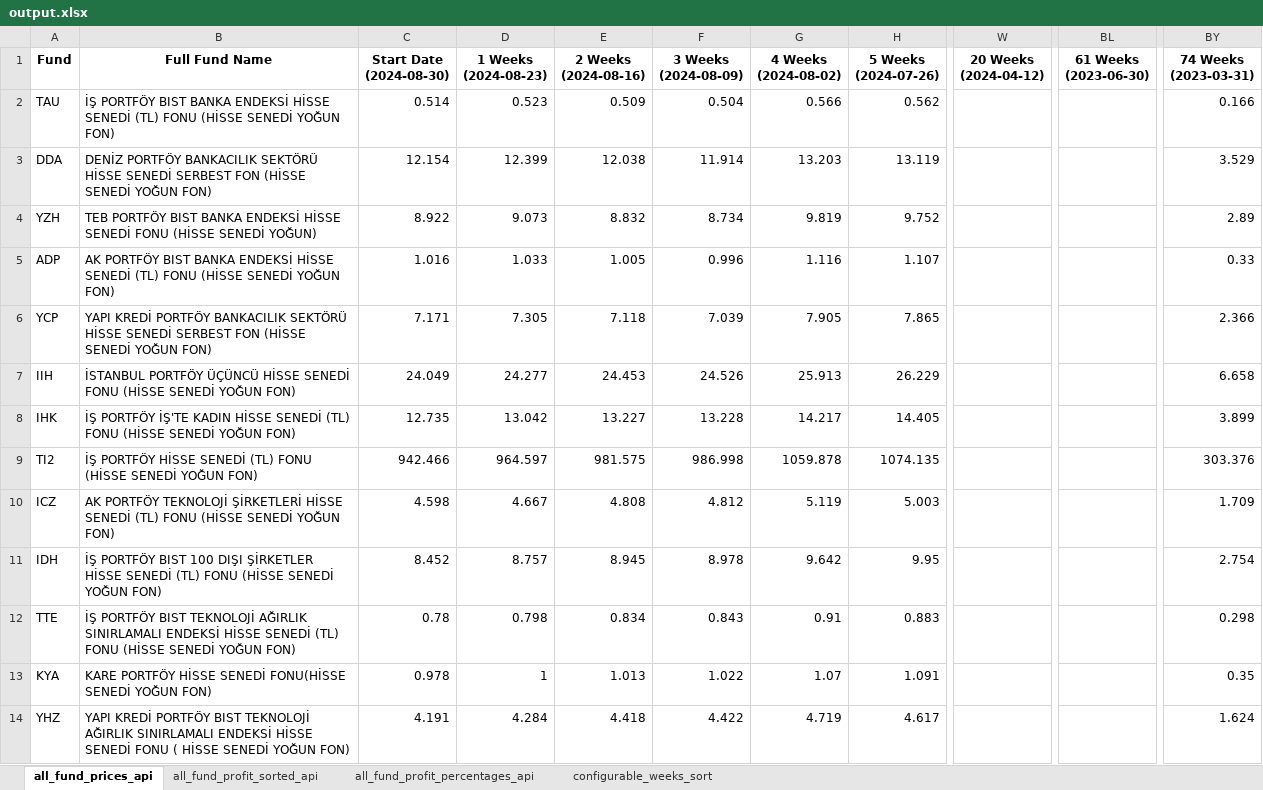
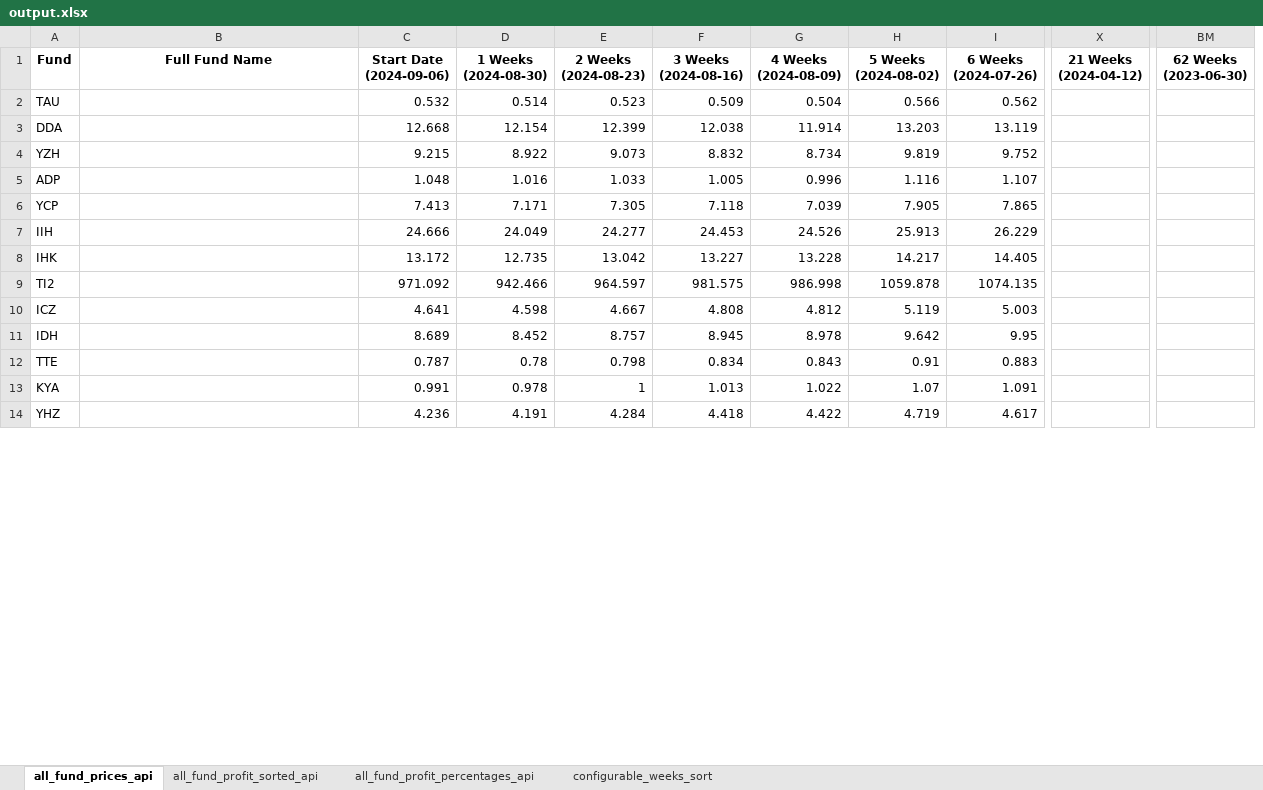
Before and after one commit to kaganmersin/tefas-trade, an Excel workbook: api/output.xlsx, sheet all_fund_prices_api, drawn as a sheet; only a part is shown, gaps mark what is left out; values as stored, in another font and other column widths than the file's, no borders; removed rows and columns are numbered as before the commit, all else as after; the diff covers the shown part only; the diff names each change by its address in the sheet, - before the commit and + after, or states it on an @@ line.

```diff
--- a/api/output.xlsx (sheet all_fund_prices_api)
+++ b/api/output.xlsx (sheet all_fund_prices_api)
+column C (Start Date (2024-09-06)), rows 2-14: 0.532 | 12.668 | 9.215 | 1.048 | 7.413 | 24.666 | 13.172 | 971.092 | 4.641 | 8.689 | 0.787 | 0.991 | 4.236
-column W (20 Weeks (2024-04-12)), empty
+column X (21 Weeks (2024-04-12)), empty
-column BL (61 Weeks (2023-06-30)), empty
+column BM (62 Weeks (2023-06-30)), empty
-column BY (74 Weeks (2023-03-31)), rows 2-14: 0.166 | 3.529 | 2.89 | 0.33 | 2.366 | 6.658 | 3.899 | 303.376 | 1.709 | 2.754 | 0.298 | 0.35 | 1.624
-D1: Start Date (2024-08-30)
+D1: 1 Weeks (2024-08-30)
-E1: 1 Weeks (2024-08-23)
+E1: 2 Weeks (2024-08-23)
-F1: 2 Weeks (2024-08-16)
+F1: 3 Weeks (2024-08-16)
-G1: 3 Weeks (2024-08-09)
+G1: 4 Weeks (2024-08-09)
-H1: 4 Weeks (2024-08-02)
+H1: 5 Weeks (2024-08-02)
-I1: 5 Weeks (2024-07-26)
+I1: 6 Weeks (2024-07-26)
-B2 (Full Fund Name): İŞ PORTFÖY BIST BANKA ENDEKSİ HİSSE SENEDİ (TL) FONU (HİSSE SENEDİ YOĞUN FON)
+B2 (Full Fund Name): (empty)
-B3 (Full Fund Name): DENİZ PORTFÖY BANKACILIK SEKTÖRÜ HİSSE SENEDİ SERBEST FON (HİSSE SENEDİ YOĞUN FON)
+B3 (Full Fund Name): (empty)
-B4 (Full Fund Name): TEB PORTFÖY BIST BANKA ENDEKSİ HİSSE SENEDİ FONU (HİSSE SENEDİ YOĞUN)
+B4 (Full Fund Name): (empty)
-B5 (Full Fund Name): AK PORTFÖY BIST BANKA ENDEKSİ HİSSE SENEDİ (TL) FONU (HİSSE SENEDİ YOĞUN FON)
+B5 (Full Fund Name): (empty)
-B6 (Full Fund Name): YAPI KREDİ PORTFÖY BANKACILIK SEKTÖRÜ HİSSE SENEDİ SERBEST FON (HİSSE SENEDİ YOĞUN FON)
+B6 (Full Fund Name): (empty)
-B7 (Full Fund Name): İSTANBUL PORTFÖY ÜÇÜNCÜ HİSSE SENEDİ FONU (HİSSE SENEDİ YOĞUN FON)
+B7 (Full Fund Name): (empty)
-B8 (Full Fund Name): İŞ PORTFÖY İŞ'TE KADIN HİSSE SENEDİ (TL) FONU (HİSSE SENEDİ YOĞUN FON)
+B8 (Full Fund Name): (empty)
-B9 (Full Fund Name): İŞ PORTFÖY HİSSE SENEDİ (TL) FONU (HİSSE SENEDİ YOĞUN FON)
+B9 (Full Fund Name): (empty)
-B10 (Full Fund Name): AK PORTFÖY TEKNOLOJİ ŞİRKETLERİ HİSSE SENEDİ (TL) FONU (HİSSE SENEDİ YOĞUN FON)
+B10 (Full Fund Name): (empty)
-B11 (Full Fund Name): İŞ PORTFÖY BIST 100 DIŞI ŞİRKETLER HİSSE SENEDİ (TL) FONU (HİSSE SENEDİ YOĞUN FON)
+B11 (Full Fund Name): (empty)
-B12 (Full Fund Name): İŞ PORTFÖY BIST TEKNOLOJİ AĞIRLIK SINIRLAMALI ENDEKSİ HİSSE SENEDİ (TL) FONU (HİSSE SENEDİ YOĞUN FON)
+B12 (Full Fund Name): (empty)
-B13 (Full Fund Name): KARE PORTFÖY HİSSE SENEDİ FONU(HİSSE SENEDİ YOĞUN FON)
+B13 (Full Fund Name): (empty)
-B14 (Full Fund Name): YAPI KREDİ PORTFÖY BIST TEKNOLOJİ AĞIRLIK SINIRLAMALI ENDEKSİ HİSSE SENEDİ FONU ( HİSSE SENEDİ YOĞUN FON)
+B14 (Full Fund Name): (empty)
```
Also changed, not shown: 723 edited cells elsewhere in this sheet, sheet all_fund_profit_percentages_api, 2 other files.
